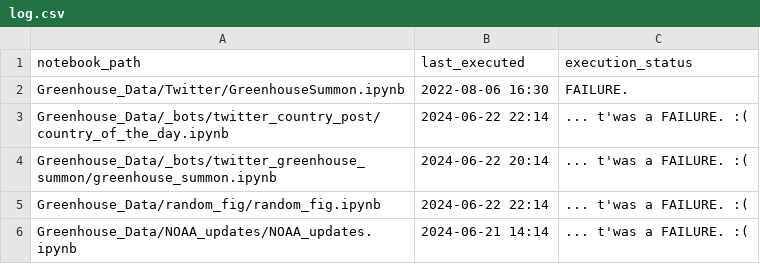
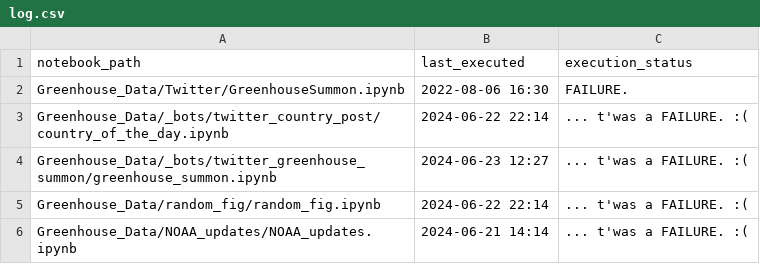
Before and after one commit to dquintani/update, a CSV file: log.csv, drawn as a sheet.

```diff
--- a/log.csv
+++ b/log.csv
@@ -3,3 +3,3 @@ Greenhouse_Data/Twitter/GreenhouseSummon.ipynb,2022-08-06 16:30,FAILURE.
 Greenhouse_Data/_bots/twitter_country_post/country_of_the_day.ipynb,2024-06-22 22:14,... t'was a FAILURE. :(
-Greenhouse_Data/_bots/twitter_greenhouse_summon/greenhouse_summon.ipynb,2024-06-22 20:14,... t'was a FAILURE. :(
+Greenhouse_Data/_bots/twitter_greenhouse_summon/greenhouse_summon.ipynb,2024-06-23 12:27,... t'was a FAILURE. :(
 Greenhouse_Data/random_fig/random_fig.ipynb,2024-06-22 22:14,... t'was a FAILURE. :(
```
Also changed, not shown: 1 other file.
